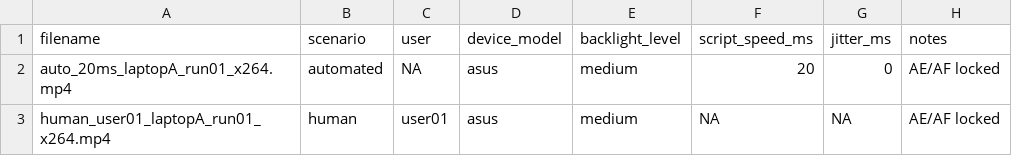
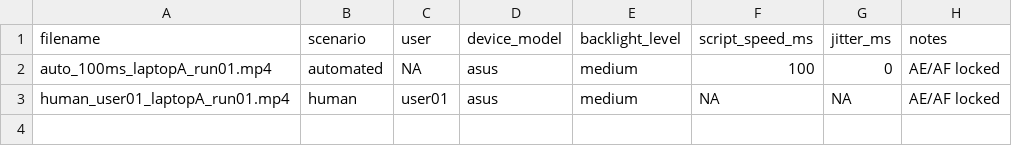
Before and after one commit to cocsmin/KeyStroke-Project, a CSV file: metadata.csv, drawn as a sheet.

Commit message:
Created new files. Continued with 3 more experiments at 30 fps and 100 ms for auto script. Satisfactory results.

```diff
--- a/metadata.csv
+++ b/metadata.csv
@@ -1,3 +1,3 @@
 filename,scenario,user,device_model,backlight_level,script_speed_ms,jitter_ms,notes
-auto_20ms_laptopA_run01_x264.mp4,automated,NA,asus,medium,20,0,AE/AF locked
-human_user01_laptopA_run01_x264.mp4,human,user01,asus,medium,NA,NA,AE/AF locked
+auto_100ms_laptopA_run01.mp4,automated,NA,asus,medium,100,0,AE/AF locked
+human_user01_laptopA_run01.mp4,human,user01,asus,medium,NA,NA,AE/AF locked
```
Also changed, not shown: 37 other files.
